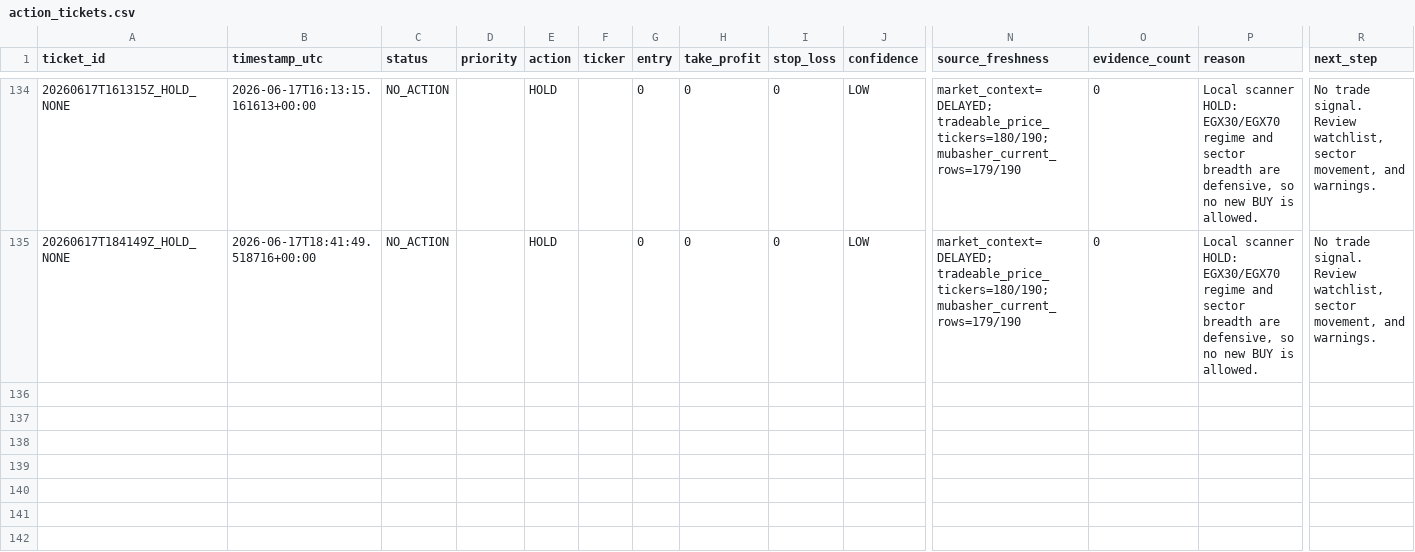
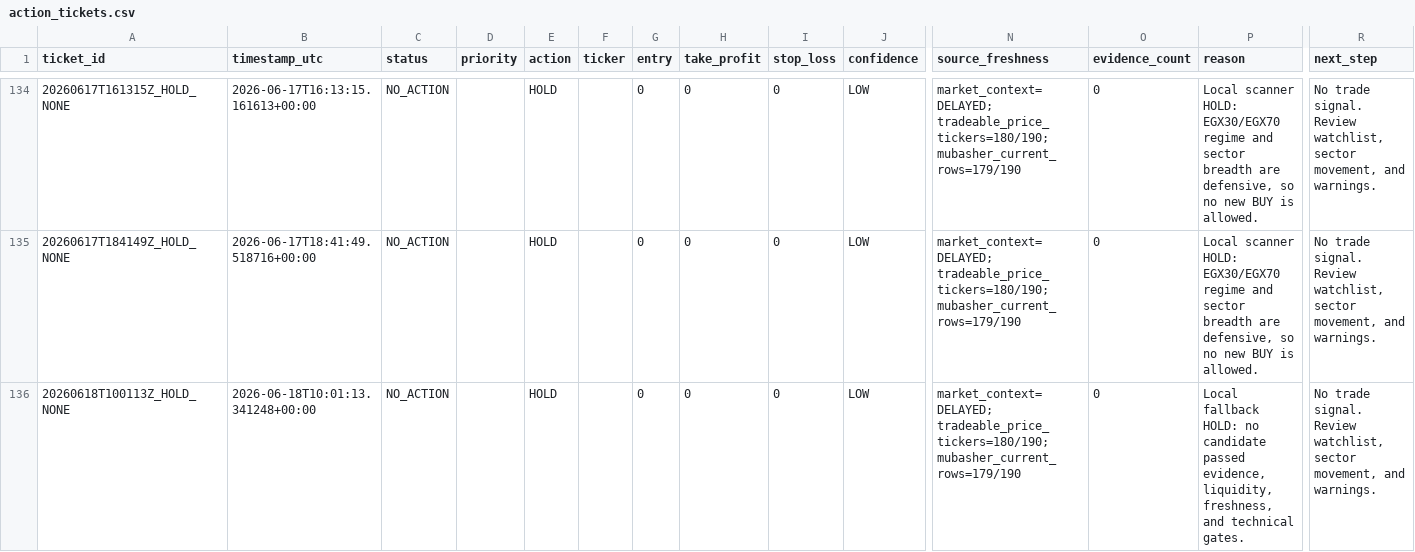
Before and after one commit to Philopater-Ayman/egx-telegram-scanner, a CSV file: action_tickets.csv, drawn as a sheet; only a part is shown, gaps mark what is left out; rows hold the shown columns only; the diff names each change by its address in the sheet, - before the commit and + after, or states it on an @@ line.

```diff
--- a/action_tickets.csv
+++ b/action_tickets.csv
+row 136: 20260618T100113Z_HOLD_NONE | 2026-06-18T10:01:13.341248+00:00 | NO_ACTION |  | HOLD |  | 0 | 0 | 0 | LOW | market_context=DELAYED; tradeable_price_tickers=180/190; mubasher_current_rows=179/190 | 0 | Local fallback HOLD: no candidate passed evidence, liquidity, freshness, and technical gates. | No trade signal. Review watchlist, sector movement, and warnings.
```
Also changed, not shown: data_quality.csv, indicators.csv, 9 other files.
